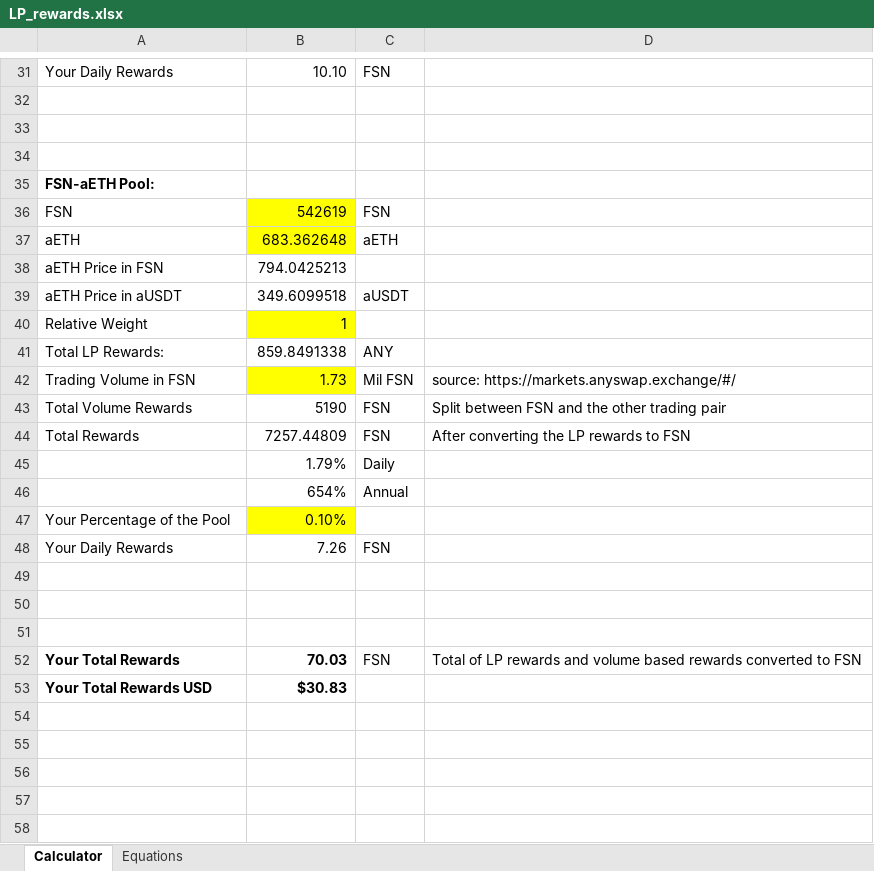
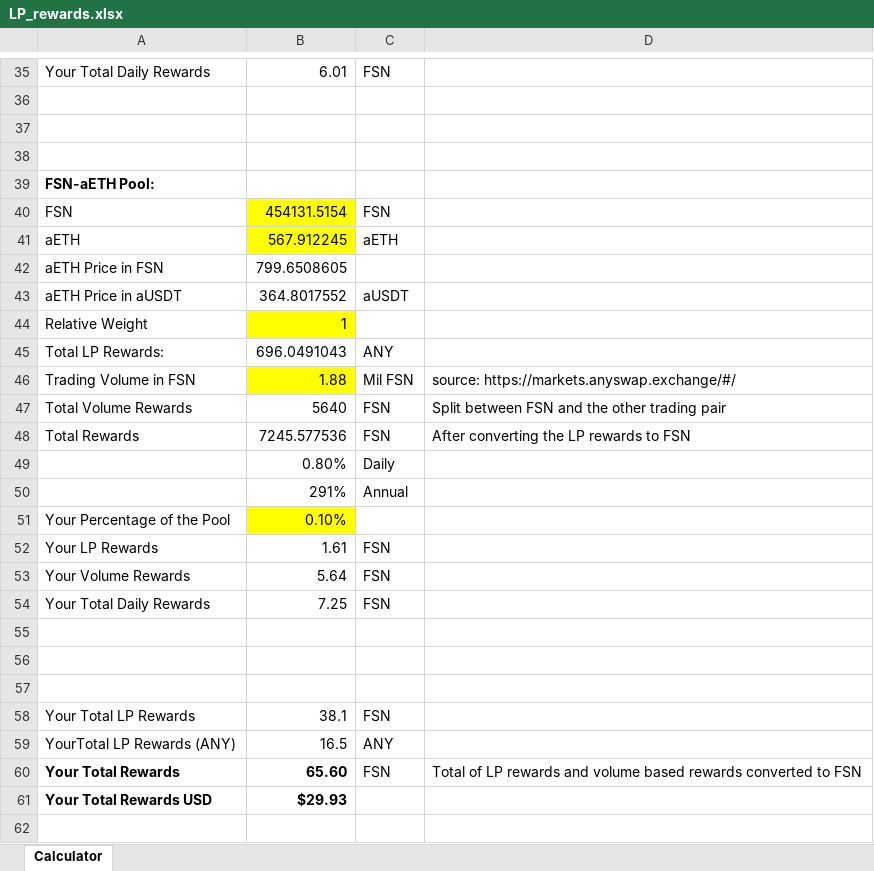
Before and after one commit to anyswap/Anyswap-FAQ, an Excel workbook: _build/html/_images/LP_rewards.xlsx, sheet Calculator, drawn as a sheet; only a part is shown, gaps mark what is left out; values as stored, in another font and other column widths than the file's, no borders; addresses are those after the commit; the diff covers the shown part only; the diff names each change by its address in the sheet, - before the commit and + after, or states it on an @@ line.

```diff
--- a/_build/html/_images/LP_rewards.xlsx (sheet Calculator)
+++ b/_build/html/_images/LP_rewards.xlsx (sheet Calculator)
-sheet tab: Equations
-A35: Your Daily Rewards
+A35: Your Total Daily Rewards
-B35: 10.10
+B35: 6.01
-B40: 542619
+B40: 454131.5154
-B41: 683.362648
+B41: 567.912245
-B42: 794.0425213
+B42: 799.6508605
-B43: 349.6099518
+B43: 364.8017552
-B45: 859.8491338
+B45: 696.0491043
-B46: 1.73
+B46: 1.88
-B47: 5190
+B47: 5640
-B48: 7257.44809
+B48: 7245.577536
-B49: 1.79%
+B49: 0.80%
-B50: 654%
+B50: 291%
+row 52: Your LP Rewards | 1.61 | FSN
+row 53: Your Volume Rewards | 5.64 | FSN
-A54: Your Daily Rewards
+A54: Your Total Daily Rewards
-B54: 7.26
+B54: 7.25
+row 58: Your Total LP Rewards | 38.1 | FSN
+row 59: YourTotal LP Rewards (ANY) | 16.5 | ANY
-B60: 70.03
+B60: 65.60
-B61: $30.83
+B61: $29.93
+row 62: (empty)
```
Also changed, not shown: 12 added rows and 20 edited cells elsewhere in this sheet, _build/html/_static/LP_rewards.xlsx, _static/LP_rewards.xlsx, 17 other files.
